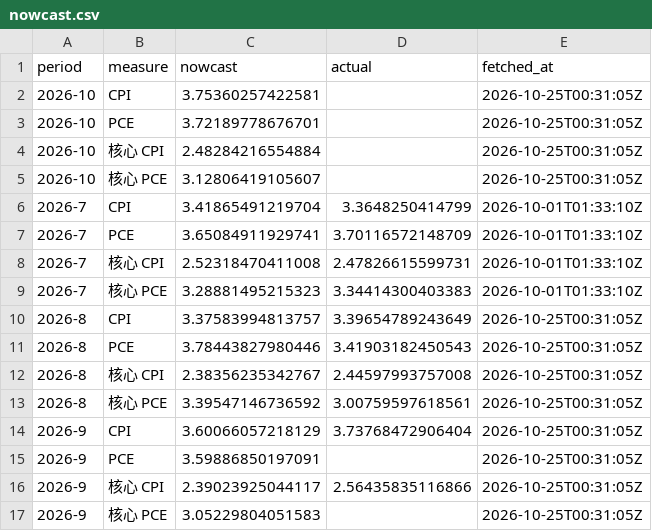
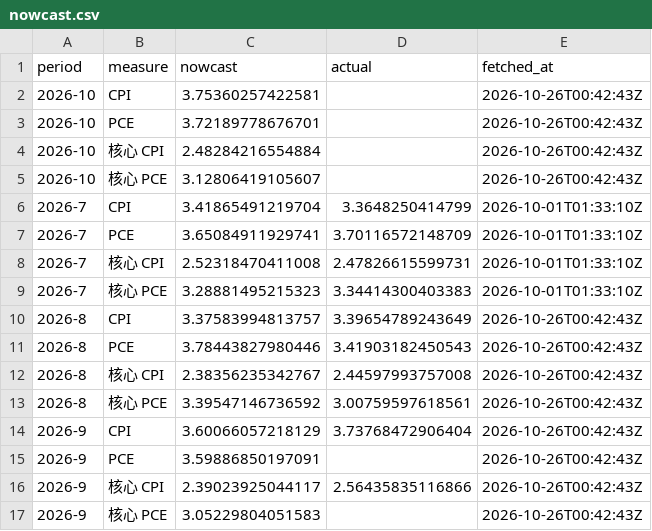
Before and after one commit to cool1990/Invest_Dashboard_V2, a CSV file: data/macro/nowcast.csv, drawn as a sheet.

```diff
--- a/data/macro/nowcast.csv
+++ b/data/macro/nowcast.csv
@@ -1,6 +1,6 @@
 period,measure,nowcast,actual,fetched_at
-2026-10,CPI,3.75360257422581,,2026-10-25T00:31:05Z
-2026-10,PCE,3.72189778676701,,2026-10-25T00:31:05Z
-2026-10,核心 CPI,2.48284216554884,,2026-10-25T00:31:05Z
-2026-10,核心 PCE,3.12806419105607,,2026-10-25T00:31:05Z
+2026-10,CPI,3.75360257422581,,2026-10-26T00:42:43Z
+2026-10,PCE,3.72189778676701,,2026-10-26T00:42:43Z
+2026-10,核心 CPI,2.48284216554884,,2026-10-26T00:42:43Z
+2026-10,核心 PCE,3.12806419105607,,2026-10-26T00:42:43Z
 2026-7,CPI,3.41865491219704,3.3648250414799,2026-10-01T01:33:10Z
@@ -9,9 +9,9 @@ period,measure,nowcast,actual,fetched_at
 2026-7,核心 PCE,3.28881495215323,3.34414300403383,2026-10-01T01:33:10Z
-2026-8,CPI,3.37583994813757,3.39654789243649,2026-10-25T00:31:05Z
-2026-8,PCE,3.78443827980446,3.41903182450543,2026-10-25T00:31:05Z
-2026-8,核心 CPI,2.38356235342767,2.44597993757008,2026-10-25T00:31:05Z
-2026-8,核心 PCE,3.39547146736592,3.00759597618561,2026-10-25T00:31:05Z
-2026-9,CPI,3.60066057218129,3.73768472906404,2026-10-25T00:31:05Z
-2026-9,PCE,3.59886850197091,,2026-10-25T00:31:05Z
-2026-9,核心 CPI,2.39023925044117,2.56435835116866,2026-10-25T00:31:05Z
-2026-9,核心 PCE,3.05229804051583,,2026-10-25T00:31:05Z
+2026-8,CPI,3.37583994813757,3.39654789243649,2026-10-26T00:42:43Z
+2026-8,PCE,3.78443827980446,3.41903182450543,2026-10-26T00:42:43Z
+2026-8,核心 CPI,2.38356235342767,2.44597993757008,2026-10-26T00:42:43Z
+2026-8,核心 PCE,3.39547146736592,3.00759597618561,2026-10-26T00:42:43Z
+2026-9,CPI,3.60066057218129,3.73768472906404,2026-10-26T00:42:43Z
+2026-9,PCE,3.59886850197091,,2026-10-26T00:42:43Z
+2026-9,核心 CPI,2.39023925044117,2.56435835116866,2026-10-26T00:42:43Z
+2026-9,核心 PCE,3.05229804051583,,2026-10-26T00:42:43Z
```
Also changed, not shown: data/macro/consensus.csv, data/macro/effr_expectations.csv, 5 other files.
